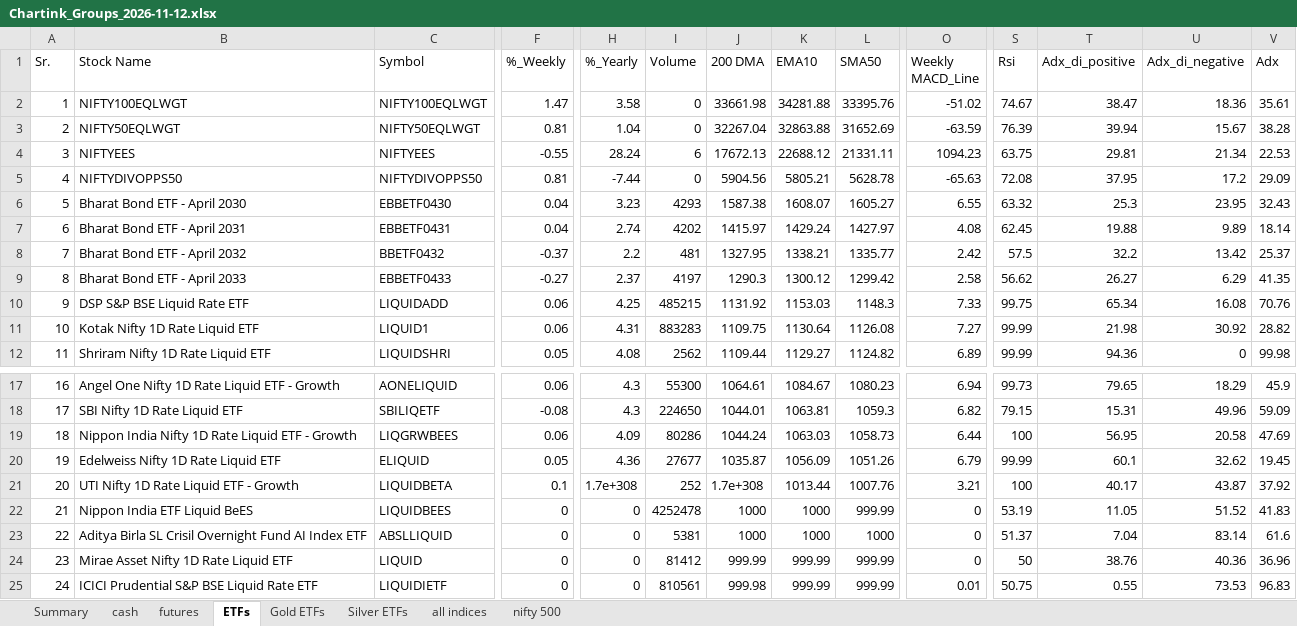
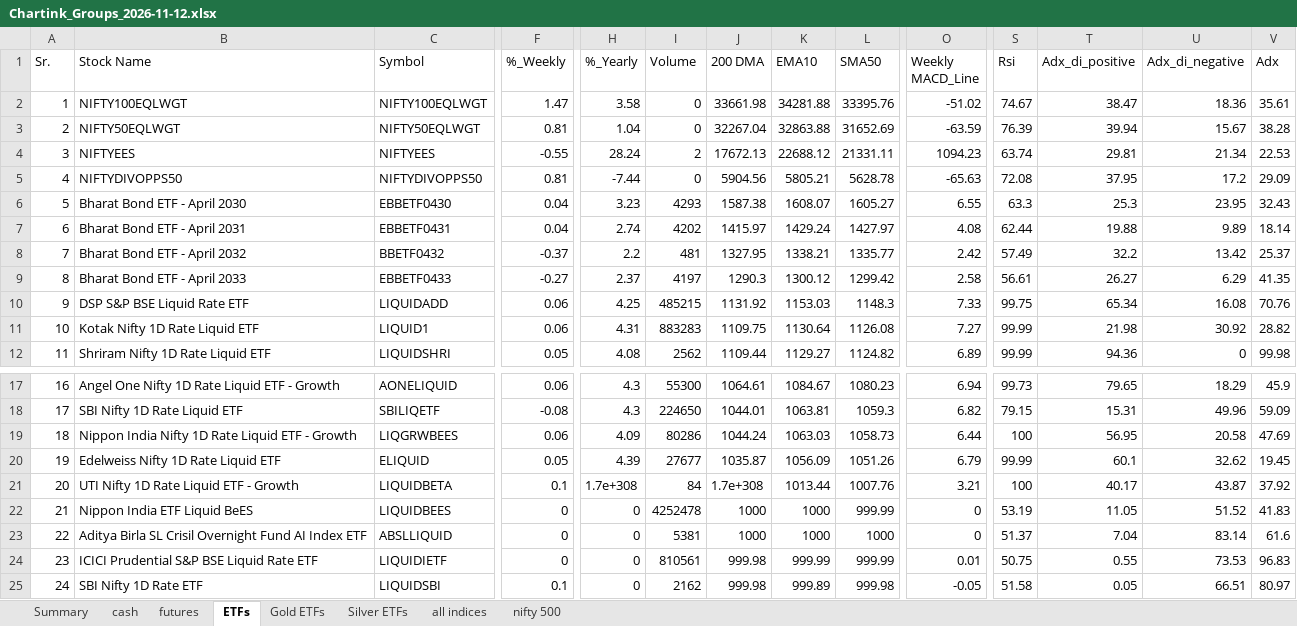
Before and after one commit to mohilsanghavi/Tlive, an Excel workbook: data/Chartink_Groups_2026-11-12.xlsx, sheet ETFs, drawn as a sheet; only a part is shown, gaps mark what is left out; values as stored, in another font and other column widths than the file's, no borders; the diff covers the shown part only; the diff names each change by its address in the sheet, - before the commit and + after, or states it on an @@ line.

```diff
--- a/data/Chartink_Groups_2026-11-12.xlsx (sheet ETFs)
+++ b/data/Chartink_Groups_2026-11-12.xlsx (sheet ETFs)
-I4 (Volume): 6
+I4 (Volume): 2
-S4 (Rsi): 63.75
+S4 (Rsi): 63.74
-S6 (Rsi): 63.32
+S6 (Rsi): 63.3
-S7 (Rsi): 62.45
+S7 (Rsi): 62.44
-S8 (Rsi): 57.5
+S8 (Rsi): 57.49
-S9 (Rsi): 56.62
+S9 (Rsi): 56.61
-H20 (%_Yearly): 4.36
+H20 (%_Yearly): 4.39
-I21 (Volume): 252
+I21 (Volume): 84
-B24 (Stock Name): Mirae Asset Nifty 1D Rate Liquid ETF
+B24 (Stock Name): ICICI Prudential S&P BSE Liquid Rate ETF
-C24 (Symbol): LIQUID
+C24 (Symbol): LIQUIDIETF
-I24 (Volume): 81412
+I24 (Volume): 810561
-J24 (200 DMA): 999.99
+J24 (200 DMA): 999.98
-O24 (Weekly MACD_Line): 0
+O24 (Weekly MACD_Line): 0.01
-S24 (Rsi): 50
+S24 (Rsi): 50.75
-T24 (Adx_di_positive): 38.76
+T24 (Adx_di_positive): 0.55
-U24 (Adx_di_negative): 40.36
+U24 (Adx_di_negative): 73.53
-V24 (Adx): 36.96
+V24 (Adx): 96.83
-B25 (Stock Name): ICICI Prudential S&P BSE Liquid Rate ETF
+B25 (Stock Name): SBI Nifty 1D Rate ETF
-C25 (Symbol): LIQUIDIETF
+C25 (Symbol): LIQUIDSBI
-F25 (%_Weekly): 0
+F25 (%_Weekly): 0.1
-I25 (Volume): 810561
+I25 (Volume): 2162
-K25 (EMA10): 999.99
+K25 (EMA10): 999.89
-L25 (SMA50): 999.99
+L25 (SMA50): 999.98
-O25 (Weekly MACD_Line): 0.01
+O25 (Weekly MACD_Line): -0.05
-S25 (Rsi): 50.75
+S25 (Rsi): 51.58
-T25 (Adx_di_positive): 0.55
+T25 (Adx_di_positive): 0.05
-U25 (Adx_di_negative): 73.53
+U25 (Adx_di_negative): 66.51
-V25 (Adx): 96.83
+V25 (Adx): 80.97
```
Also changed, not shown: 2 added rows, 2 removed rows and 170 edited cells elsewhere in this sheet, sheet futures, sheet cash, sheet all indices, sheet Gold ETFs, sheet Summary.
